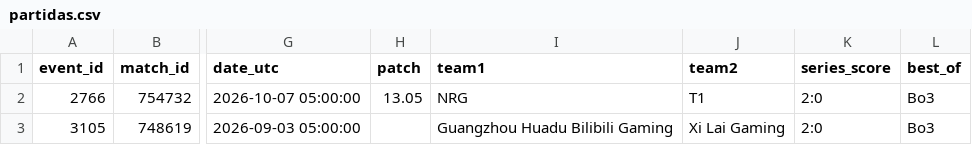
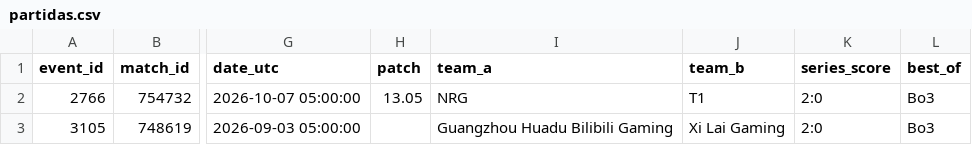
Before and after one commit to isa-dib/vlr_scraper, a CSV file: data/amostra/partidas.csv, drawn as a sheet; only a part is shown, gaps mark what is left out; the diff names each change by its address in the sheet, - before the commit and + after, or states it on an @@ line.

```diff
--- a/data/amostra/partidas.csv
+++ b/data/amostra/partidas.csv
-I1: team1
+I1: team_a
-J1: team2
+J1: team_b
```
Also changed, not shown: data/amostra/rounds.csv, 6 other files.
